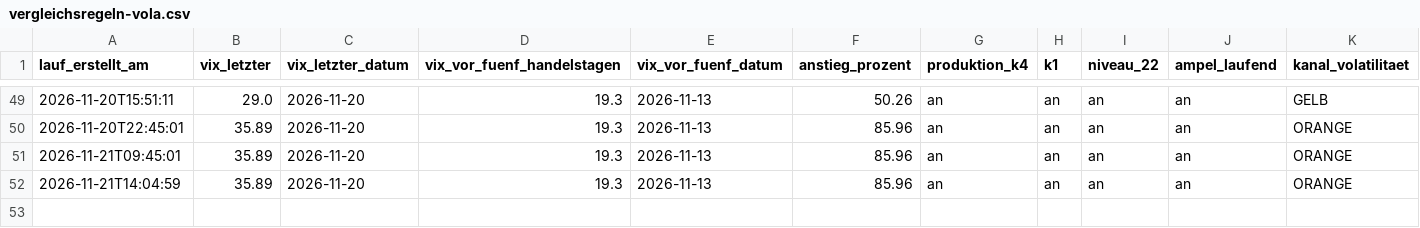
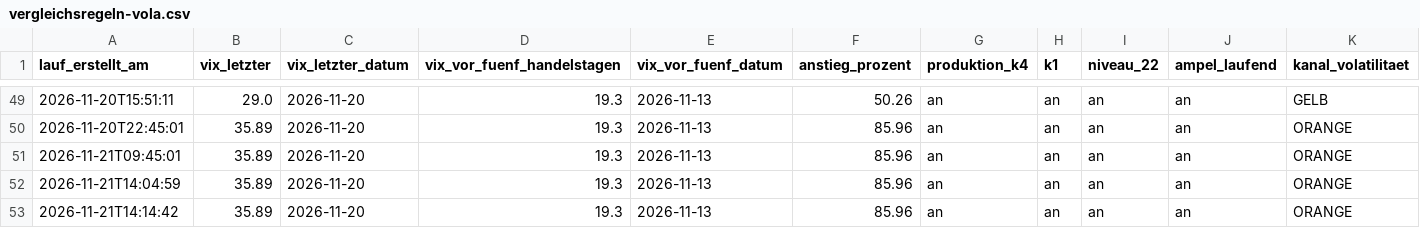
Before and after one commit to ssptpas/fws-daten, a CSV file: vergleichsregeln-vola.csv, drawn as a sheet; only a part is shown, gaps mark what is left out; rows hold the shown columns only; the diff names each change by its address in the sheet, - before the commit and + after, or states it on an @@ line.

```diff
--- a/vergleichsregeln-vola.csv
+++ b/vergleichsregeln-vola.csv
+row 53: 2026-11-21T14:14:42 | 35.89 | 2026-11-20 | 19.3 | 2026-11-13 | 85.96 | an | an | an | an | ORANGE
```
Also changed, not shown: kennzahlen-verlauf.csv, 5 other files.
